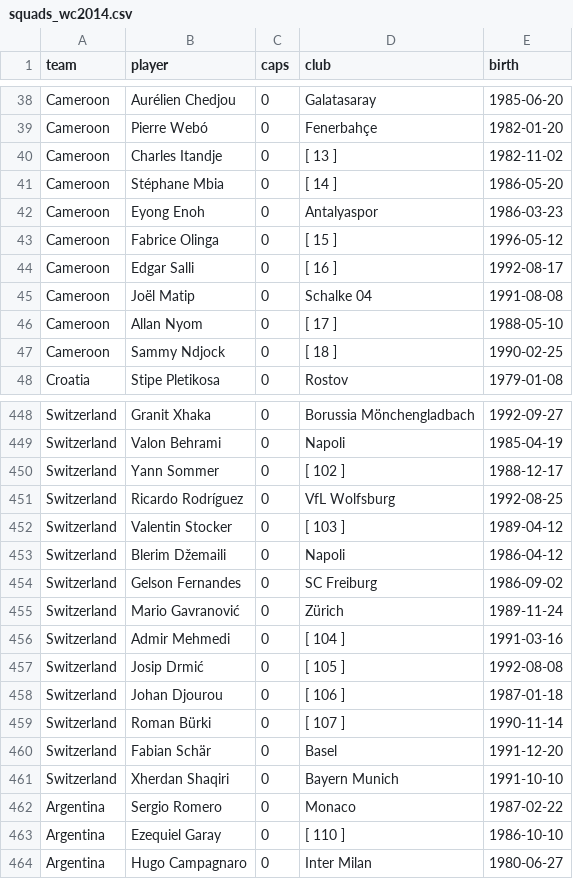
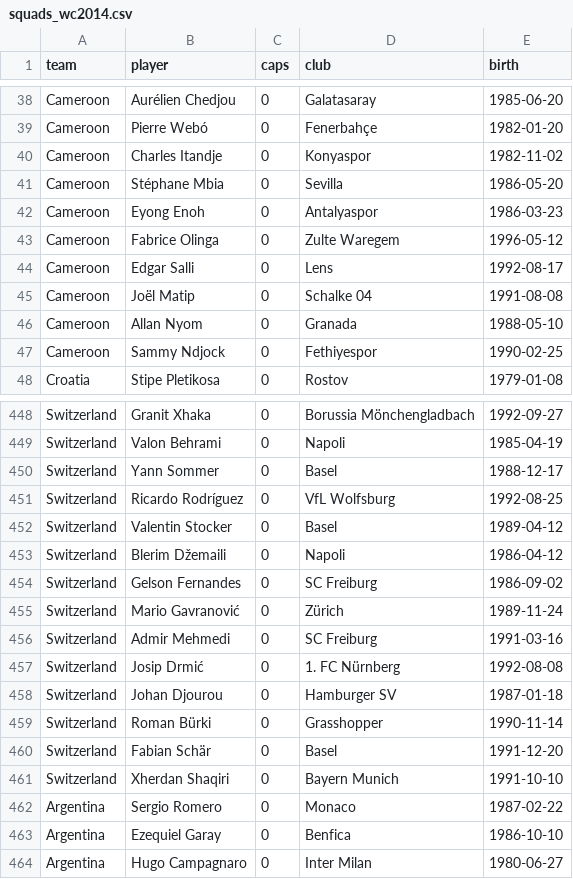
Before and after one commit to Mowy2001/wc26, a CSV file: data/external/squads_wc2014.csv, drawn as a sheet; only a part is shown, gaps mark what is left out; the diff covers the shown part only.

```diff
--- a/data/external/squads_wc2014.csv
+++ b/data/external/squads_wc2014.csv
@@ -39,10 +39,10 @@ Cameroon,Aurélien Chedjou,0,Galatasaray,1985-06-20
 Cameroon,Pierre Webó,0,Fenerbahçe,1982-01-20
-Cameroon,Charles Itandje,0,[ 13 ],1982-11-02
-Cameroon,Stéphane Mbia,0,[ 14 ],1986-05-20
+Cameroon,Charles Itandje,0,Konyaspor,1982-11-02
+Cameroon,Stéphane Mbia,0,Sevilla,1986-05-20
 Cameroon,Eyong Enoh,0,Antalyaspor,1986-03-23
-Cameroon,Fabrice Olinga,0,[ 15 ],1996-05-12
-Cameroon,Edgar Salli,0,[ 16 ],1992-08-17
+Cameroon,Fabrice Olinga,0,Zulte Waregem,1996-05-12
+Cameroon,Edgar Salli,0,Lens,1992-08-17
 Cameroon,Joël Matip,0,Schalke 04,1991-08-08
-Cameroon,Allan Nyom,0,[ 17 ],1988-05-10
-Cameroon,Sammy Ndjock,0,[ 18 ],1990-02-25
+Cameroon,Allan Nyom,0,Granada,1988-05-10
+Cameroon,Sammy Ndjock,0,Fethiyespor,1990-02-25
 Croatia,Stipe Pletikosa,0,Rostov,1979-01-08
@@ -449,5 +449,5 @@ Switzerland,Granit Xhaka,0,Borussia Mönchengladbach,1992-09-27
 Switzerland,Valon Behrami,0,Napoli,1985-04-19
-Switzerland,Yann Sommer,0,[ 102 ],1988-12-17
+Switzerland,Yann Sommer,0,Basel,1988-12-17
 Switzerland,Ricardo Rodríguez,0,VfL Wolfsburg,1992-08-25
-Switzerland,Valentin Stocker,0,[ 103 ],1989-04-12
+Switzerland,Valentin Stocker,0,Basel,1989-04-12
 Switzerland,Blerim Džemaili,0,Napoli,1986-04-12
@@ -455,6 +455,6 @@ Switzerland,Gelson Fernandes,0,SC Freiburg,1986-09-02
 Switzerland,Mario Gavranović,0,Zürich,1989-11-24
-Switzerland,Admir Mehmedi,0,[ 104 ],1991-03-16
-Switzerland,Josip Drmić,0,[ 105 ],1992-08-08
-Switzerland,Johan Djourou,0,[ 106 ],1987-01-18
-Switzerland,Roman Bürki,0,[ 107 ],1990-11-14
+Switzerland,Admir Mehmedi,0,SC Freiburg,1991-03-16
+Switzerland,Josip Drmić,0,1. FC Nürnberg,1992-08-08
+Switzerland,Johan Djourou,0,Hamburger SV,1987-01-18
+Switzerland,Roman Bürki,0,Grasshopper,1990-11-14
 Switzerland,Fabian Schär,0,Basel,1991-12-20
@@ -462,3 +462,3 @@ Switzerland,Xherdan Shaqiri,0,Bayern Munich,1991-10-10
 Argentina,Sergio Romero,0,Monaco,1987-02-22
-Argentina,Ezequiel Garay,0,[ 110 ],1986-10-10
+Argentina,Ezequiel Garay,0,Benfica,1986-10-10
 Argentina,Hugo Campagnaro,0,Inter Milan,1980-06-27
```
Also changed, not shown: 78 edited cells elsewhere in this file, data/external/squads_euro2024.csv, outputs/golden_boot.csv, 6 other files.
